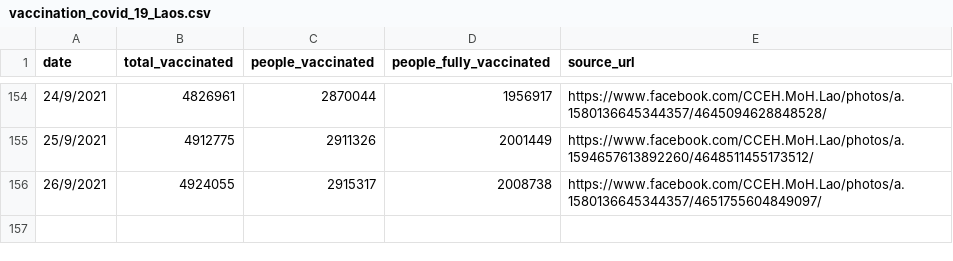
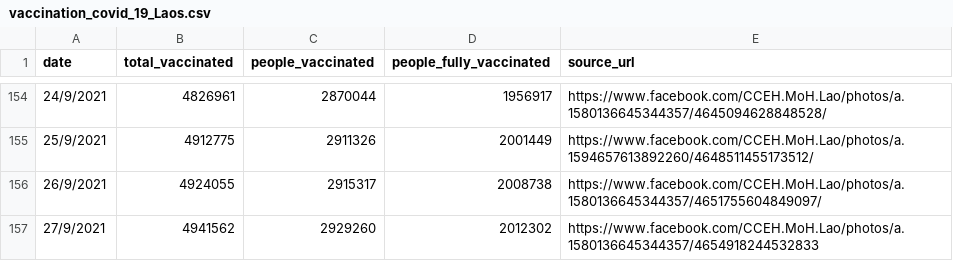
Before and after one commit to douangtavanh/covid-19-data-laos, a CSV file: data/vaccination_covid_19_Laos.csv, drawn as a sheet; only a part is shown, gaps mark what is left out.

```diff
--- a/data/vaccination_covid_19_Laos.csv
+++ b/data/vaccination_covid_19_Laos.csv
@@ -156 +156,2 @@ date,total_vaccinated,people_vaccinated,people_fully_vaccinated,source_url
 26/9/2021,4924055,2915317,2008738,https://www.facebook.com/CCEH.MoH.Lao/photos/a.1580136645344357/4651755604849097/
+27/9/2021,4941562,2929260,2012302,https://www.facebook.com/CCEH.MoH.Lao/photos/a.1580136645344357/4654918244532833
```
Also changed, not shown: data/vaccination_data_laos_provincial.csv.
